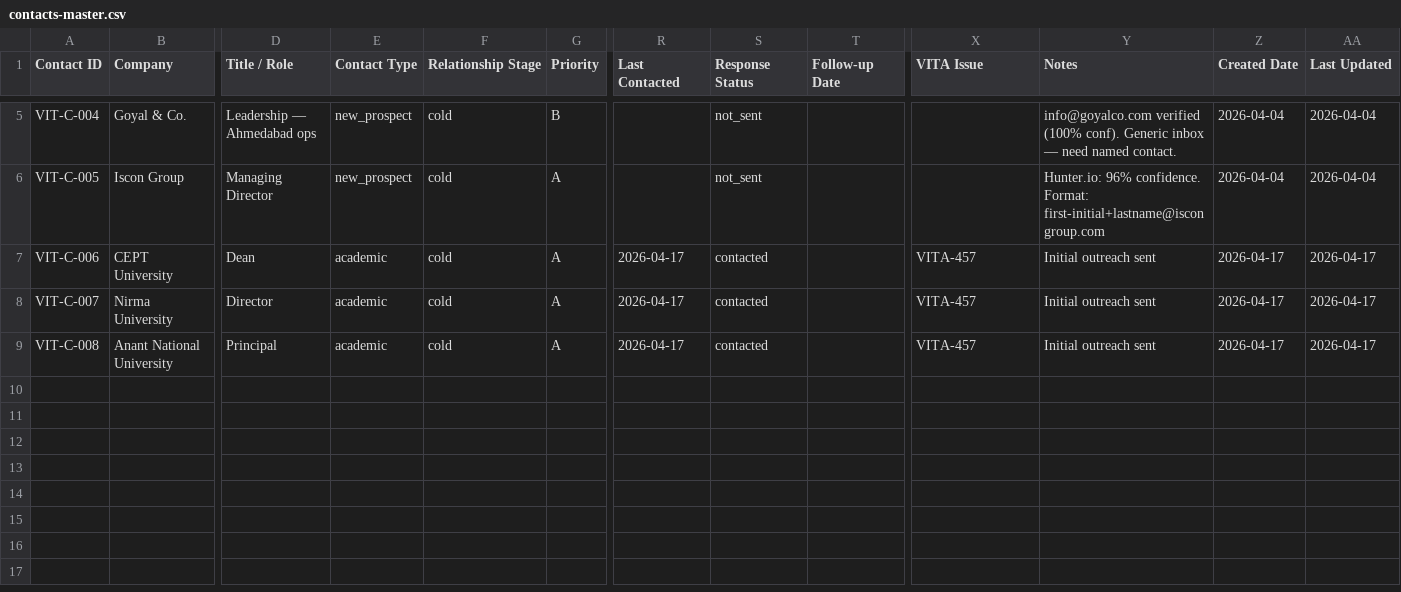
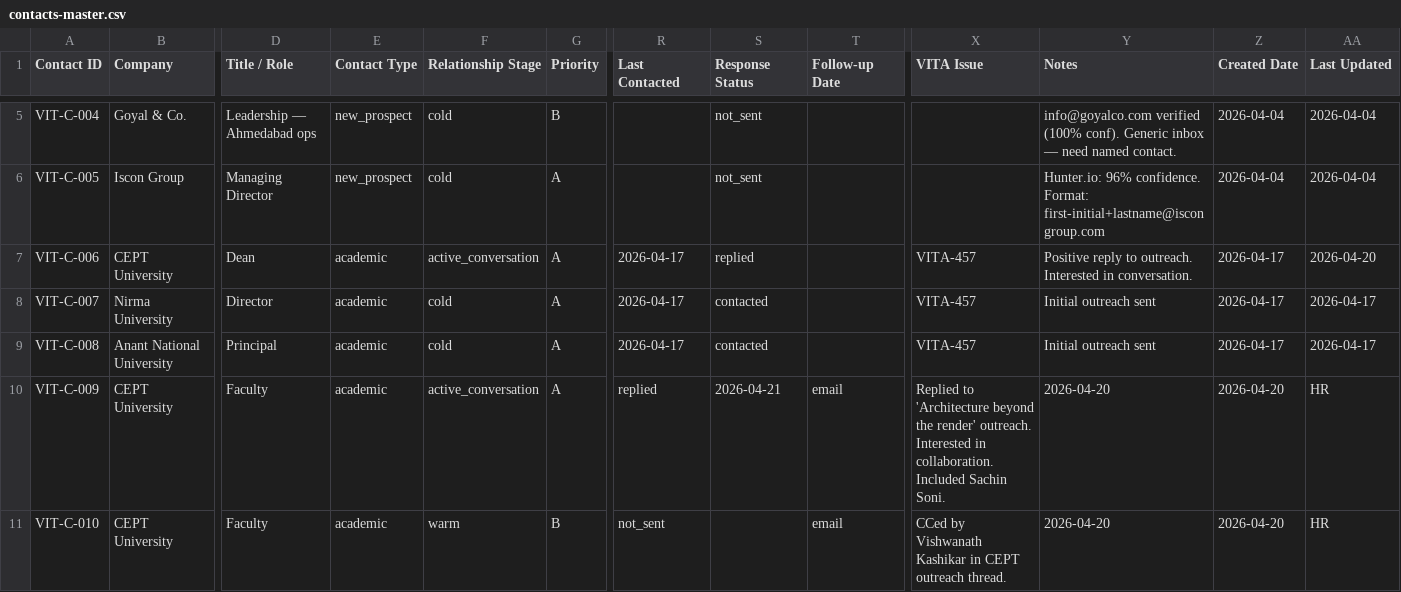
Before and after one commit to JagPat/Vitan-BrandBuilding, a CSV file: Business development/shared-workspace/contacts-master.csv, drawn as a sheet; only a part is shown, gaps mark what is left out; rows hold the shown columns only; the diff names each change by its address in the sheet, - before the commit and + after, or states it on an @@ line.

Commit message:
VITA-771: HR assessment of CEPT faculty replies and contact enrichment

```diff
--- a/Business development/shared-workspace/contacts-master.csv
+++ b/Business development/shared-workspace/contacts-master.csv
-F7 (Relationship Stage): cold
+F7 (Relationship Stage): active_conversation
-S7 (Response Status): contacted
+S7 (Response Status): replied
-Y7 (Notes): Initial outreach sent
+Y7 (Notes): Positive reply to outreach. Interested in conversation.
-AA7 (Last Updated): 2026-04-17
+AA7 (Last Updated): 2026-04-20
+row 10: VIT-C-009 | CEPT University | Faculty | academic | active_conversation | A | replied | 2026-04-21 | email | Replied to 'Architecture beyond the render' outreach. Interested in collaboration. Included Sachin Soni. | 2026-04-20 | 2026-04-20 | HR
+row 11: VIT-C-010 | CEPT University | Faculty | academic | warm | B | not_sent |  | email | CCed by Vishwanath Kashikar in CEPT outreach thread. | 2026-04-20 | 2026-04-20 | HR
```
Also changed, not shown: 2 other files.
